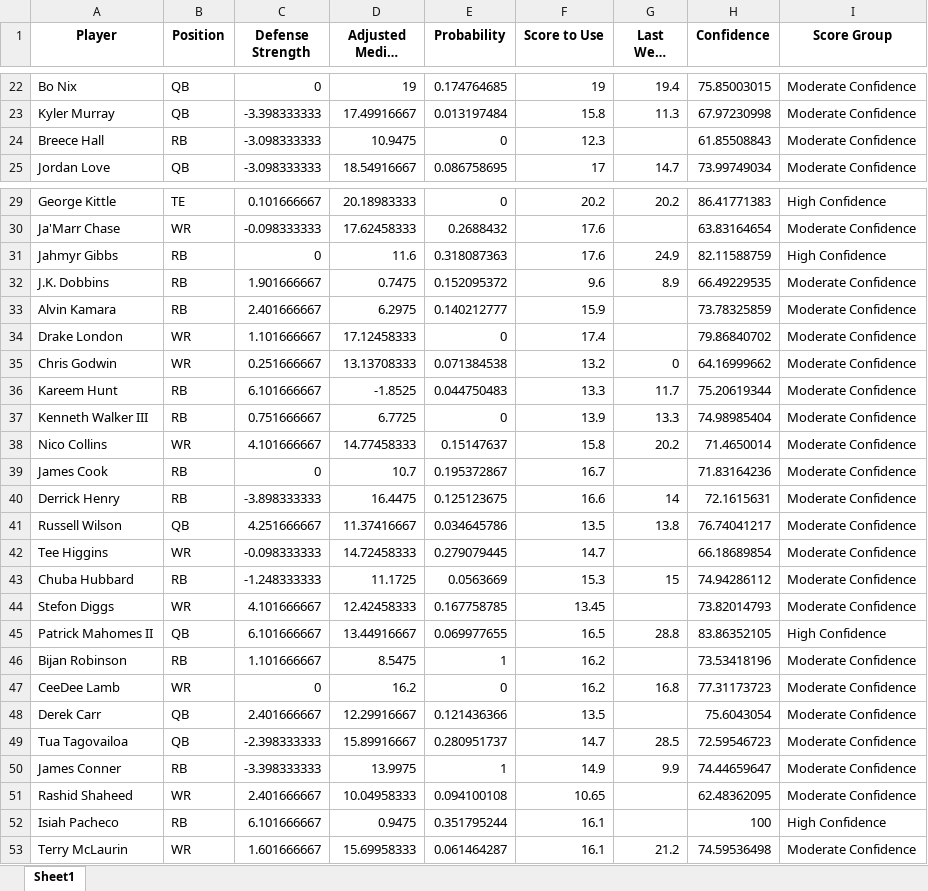
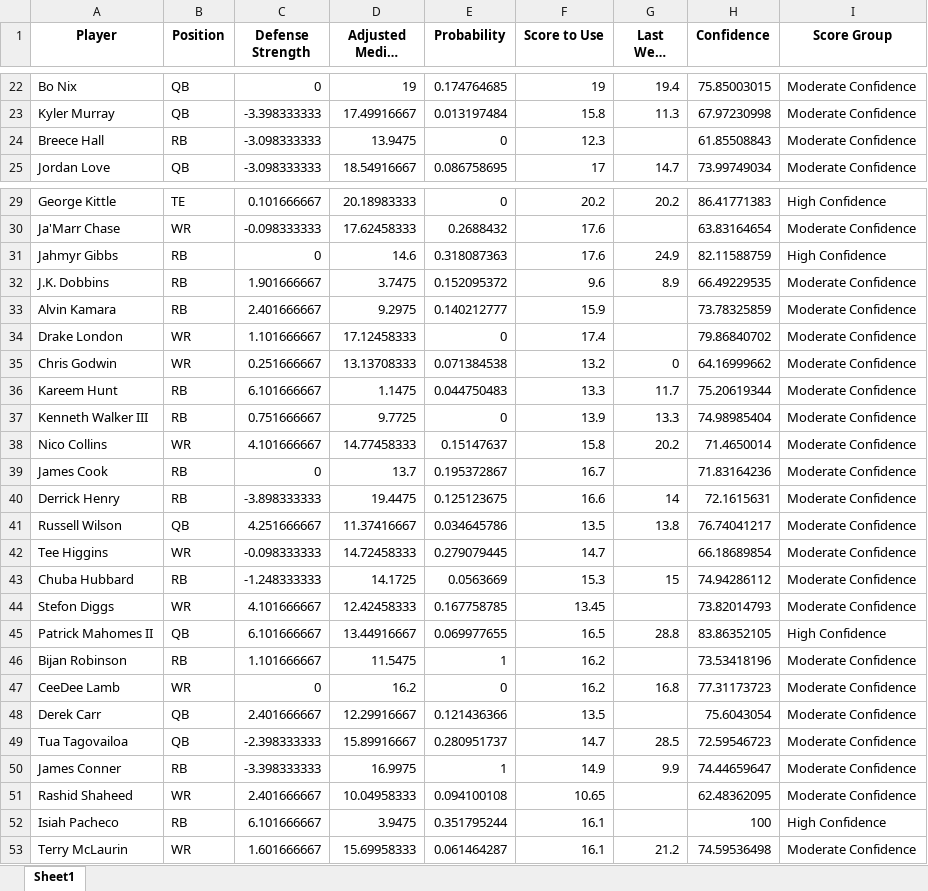
Before and after one commit to thelexmeister/TeamComparison---Model-X, an Excel workbook: player_median_scores.xlsx, sheet Sheet1, drawn as a sheet; only a part is shown, gaps mark what is left out; long unchanged cells end in …; values as stored, in another font and other column widths than the file's, no borders; the diff covers the shown part only; the diff names each change by its address in the sheet, - before the commit and + after, or states it on an @@ line.

Commit message:
Add files via upload

```diff
--- a/player_median_scores.xlsx (sheet Sheet1)
+++ b/player_median_scores.xlsx (sheet Sheet1)
-D24 (Adjusted Median Score): 10.9475
+D24 (Adjusted Median Score): 13.9475
-D31 (Adjusted Median Score): 11.6
+D31 (Adjusted Median Score): 14.6
-D32 (Adjusted Median Score): 0.7475
+D32 (Adjusted Median Score): 3.7475
-D33 (Adjusted Median Score): 6.2975
+D33 (Adjusted Median Score): 9.2975
-D36 (Adjusted Median Score): -1.8525
+D36 (Adjusted Median Score): 1.1475
-D37 (Adjusted Median Score): 6.7725
+D37 (Adjusted Median Score): 9.7725
-D39 (Adjusted Median Score): 10.7
+D39 (Adjusted Median Score): 13.7
-D40 (Adjusted Median Score): 16.4475
+D40 (Adjusted Median Score): 19.4475
-D43 (Adjusted Median Score): 11.1725
+D43 (Adjusted Median Score): 14.1725
-D46 (Adjusted Median Score): 8.5475
+D46 (Adjusted Median Score): 11.5475
-D50 (Adjusted Median Score): 13.9975
+D50 (Adjusted Median Score): 16.9975
-D52 (Adjusted Median Score): 0.9475
+D52 (Adjusted Median Score): 3.9475
```
Also changed, not shown: 98 edited cells elsewhere in this sheet.
